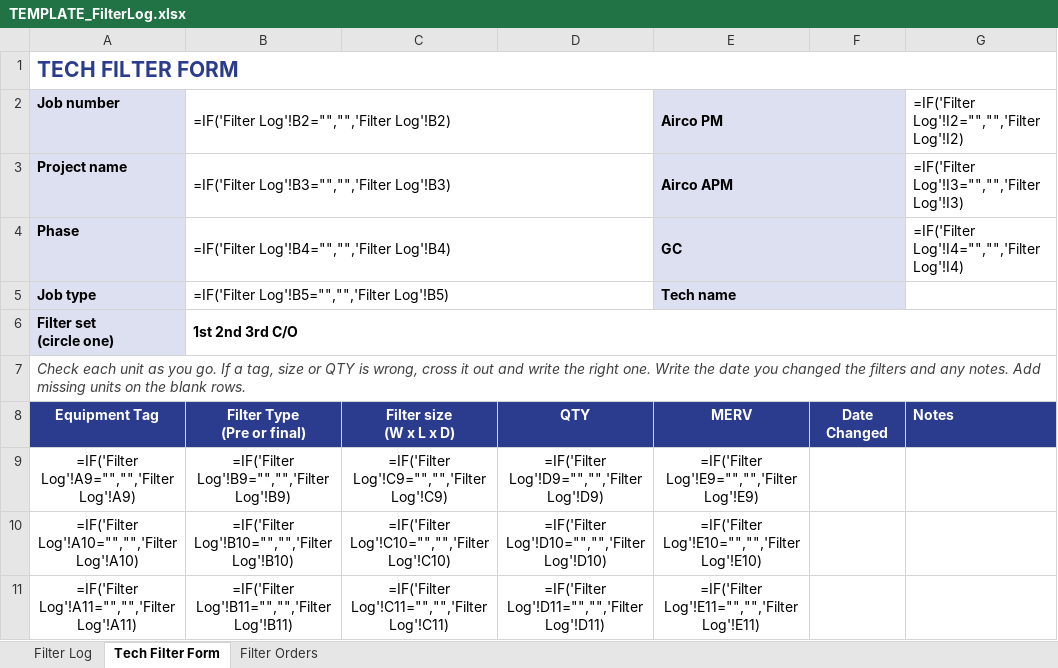
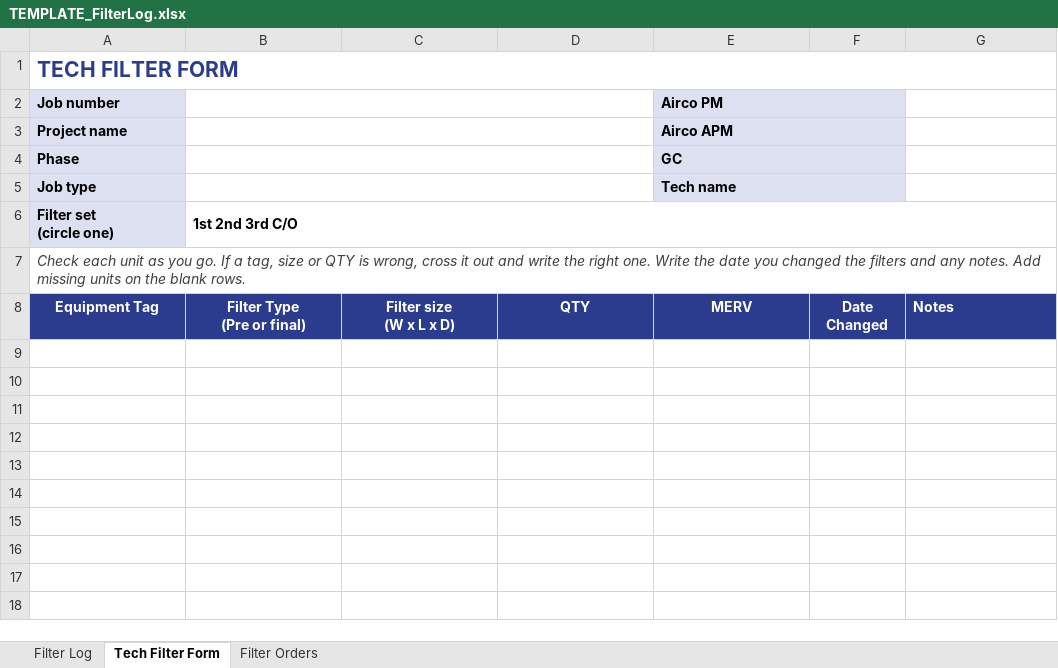
Before and after one commit to AliformD/FilterTracker, an Excel workbook: tracker/templates/TEMPLATE_FilterLog.xlsx, sheet Tech Filter Form, drawn as a sheet; only a part is shown; values as stored, in another font and other column widths than the file's, no borders; formulas without a stored value are shown as written; the diff covers the shown part only; the diff names each change by its address in the sheet, - before the commit and + after, or states it on an @@ line.

```diff
--- a/tracker/templates/TEMPLATE_FilterLog.xlsx (sheet Tech Filter Form)
+++ b/tracker/templates/TEMPLATE_FilterLog.xlsx (sheet Tech Filter Form)
-B2: =IF('Filter Log'!B2="","",'Filter Log'!B2)
+B2: (empty)
-G2: =IF('Filter Log'!I2="","",'Filter Log'!I2)
+G2: (empty)
-B3: =IF('Filter Log'!B3="","",'Filter Log'!B3)
+B3: (empty)
-G3: =IF('Filter Log'!I3="","",'Filter Log'!I3)
+G3: (empty)
-B4: =IF('Filter Log'!B4="","",'Filter Log'!B4)
+B4: (empty)
-G4: =IF('Filter Log'!I4="","",'Filter Log'!I4)
+G4: (empty)
-B5: =IF('Filter Log'!B5="","",'Filter Log'!B5)
+B5: (empty)
-row 9: =IF('Filter Log'!A9="","",'Filter Log'!A9) | =IF('Filter Log'!B9="","",'Filter Log'!B9) | =IF('Filter Log'!C9="","",'Filter Log'!C9) | =IF('Filter Log'!D9="","",'Filter Log'!D9) | =IF('Filter Log'!E9="","",'Filter Log'!E9)
-row 10: =IF('Filter Log'!A10="","",'Filter Log'!A10) | =IF('Filter Log'!B10="","",'Filter Log'!B10) | =IF('Filter Log'!C10="","",'Filter Log'!C10) | =IF('Filter Log'!D10="","",'Filter Log'!D10) | =IF('Filter Log'!E10="","",'Filter Log'!E10)
-row 11: =IF('Filter Log'!A11="","",'Filter Log'!A11) | =IF('Filter Log'!B11="","",'Filter Log'!B11) | =IF('Filter Log'!C11="","",'Filter Log'!C11) | =IF('Filter Log'!D11="","",'Filter Log'!D11) | =IF('Filter Log'!E11="","",'Filter Log'!E11)
```
Also changed, not shown: 113 removed rows elsewhere in this sheet, sheet Filter Orders, tracker/templates/TEMPLATE_OpenQuestions.xlsx, 1 other file.
